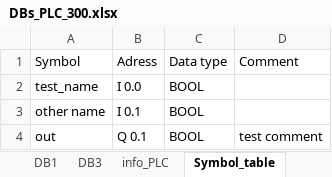
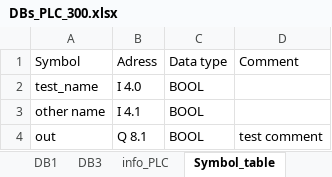
Before and after one commit to bVdCreations/demo_snap7_raspian, an Excel workbook: I_O_info_plc/DBs_PLC_300.xlsx, sheet Symbol_table, drawn as a sheet; values as stored, in another font and other column widths than the file's, no borders; the diff names each change by its address in the sheet, - before the commit and + after, or states it on an @@ line.

```diff
--- a/I_O_info_plc/DBs_PLC_300.xlsx (sheet Symbol_table)
+++ b/I_O_info_plc/DBs_PLC_300.xlsx (sheet Symbol_table)
-B2 (Adress): I 0.0
+B2 (Adress): I 4.0
-B3 (Adress): I 0.1
+B3 (Adress): I 4.1
-B4 (Adress): Q 0.1
+B4 (Adress): Q 8.1
```
Also changed, not shown: 3 other files.
